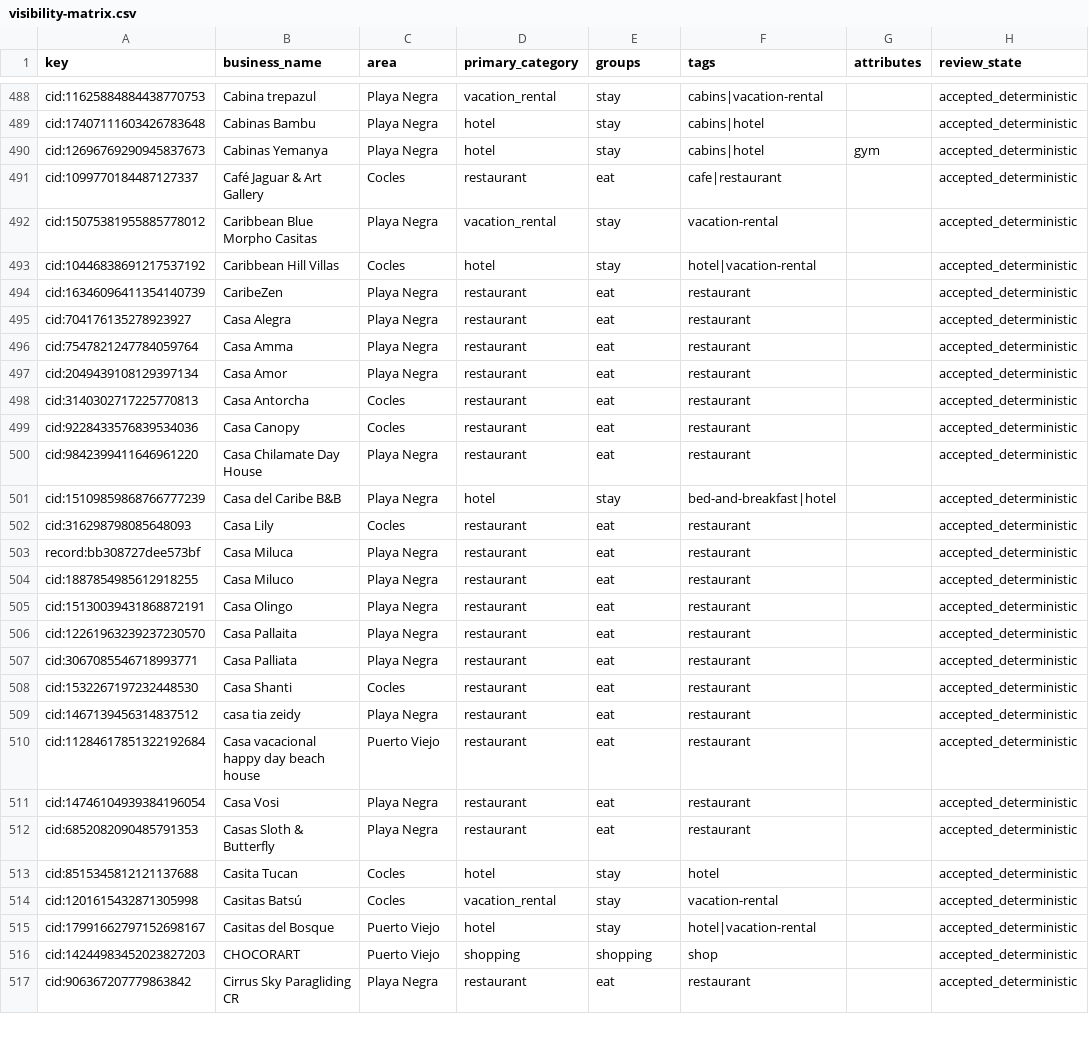
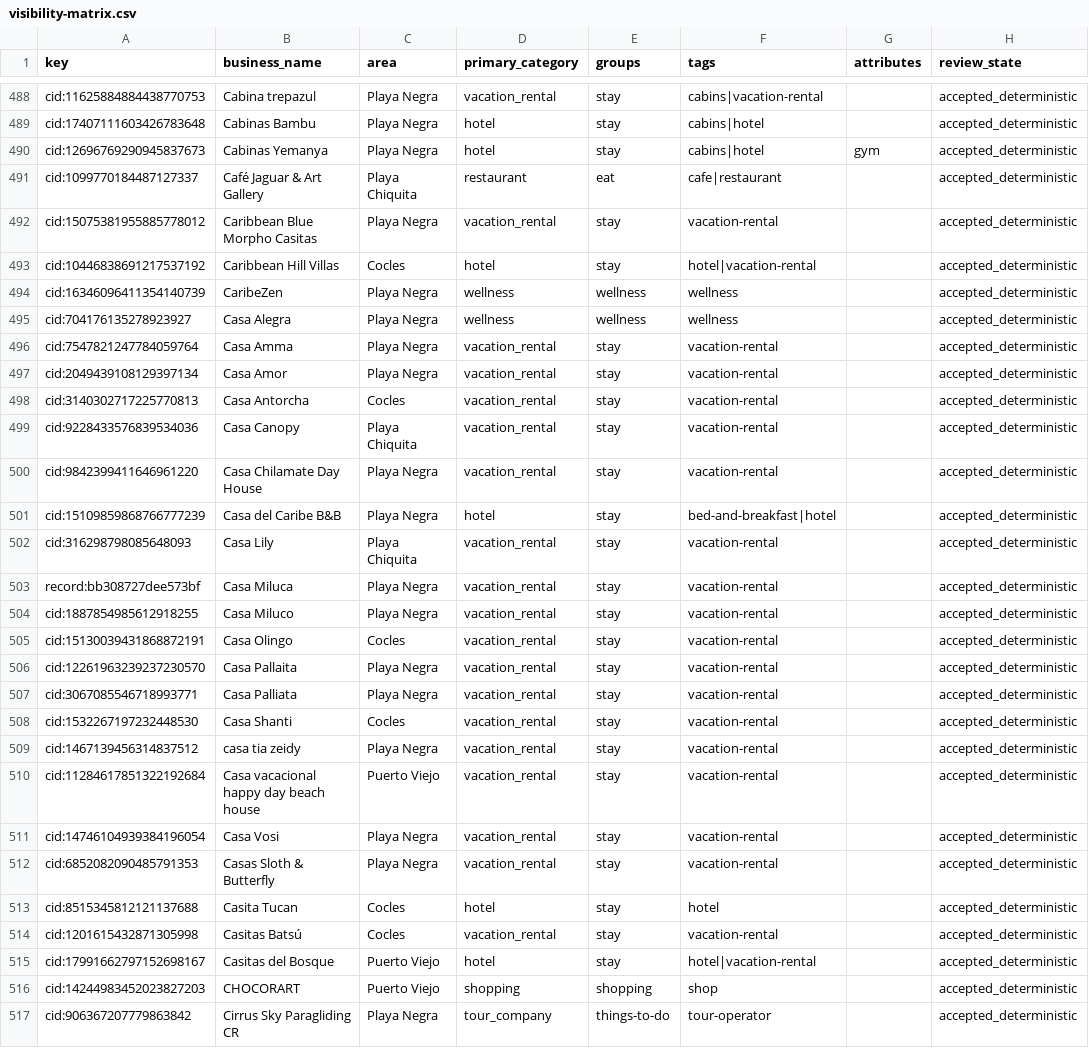
Before and after one commit to skinnerboxentertainment/mekatelyu, a CSV file: audit/semantic-taxonomy/visibility-matrix.csv, drawn as a sheet; only a part is shown, gaps mark what is left out; the diff covers the shown part only; the diff names each change by its address in the sheet, - before the commit and + after, or states it on an @@ line.

```diff
--- a/audit/semantic-taxonomy/visibility-matrix.csv
+++ b/audit/semantic-taxonomy/visibility-matrix.csv
-C491 (area): Cocles
+C491 (area): Playa Chiquita
-D494:D495 (primary_category): restaurant
+D494:D495 (primary_category): wellness
-E494:E495 (groups): eat
+E494:E495 (groups): wellness
-F494:F495 (tags): restaurant
+F494:F495 (tags): wellness
-D496:D500 (primary_category): restaurant
+D496:D500 (primary_category): vacation_rental
-E496:E500 (groups): eat
+E496:E500 (groups): stay
-F496:F500 (tags): restaurant
+F496:F500 (tags): vacation-rental
-C499 (area): Cocles
+C499 (area): Playa Chiquita
-C502 (area): Cocles
+C502 (area): Playa Chiquita
-D502:D512 (primary_category): restaurant
+D502:D512 (primary_category): vacation_rental
-E502:E512 (groups): eat
+E502:E512 (groups): stay
-F502:F512 (tags): restaurant
+F502:F512 (tags): vacation-rental
-C505 (area): Playa Negra
+C505 (area): Cocles
-D517 (primary_category): restaurant
+D517 (primary_category): tour_company
-E517 (groups): eat
+E517 (groups): things-to-do
-F517 (tags): restaurant
+F517 (tags): tour-operator
```
Also changed, not shown: 24 edited cells elsewhere in this file, audit/semantic-taxonomy/evidence-poor-records.csv, pv_master_unified.csv, 10 other files.
